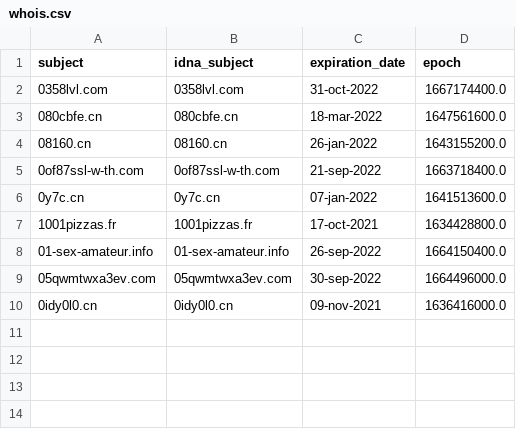
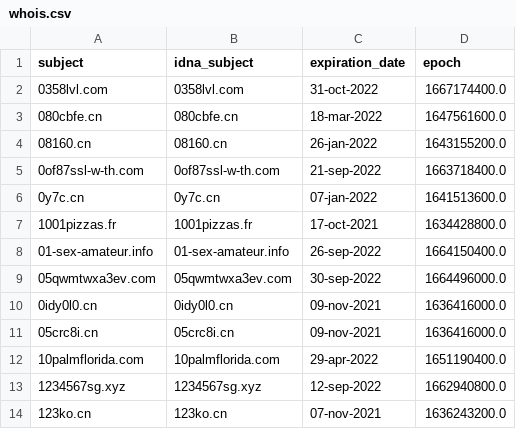
Before and after one commit to dead-hosts/Zelo72s_rpi.pihole.blocklists.multi, a CSV file: .pyfunceble/whois.csv, drawn as a sheet.

```diff
--- a/.pyfunceble/whois.csv
+++ b/.pyfunceble/whois.csv
@@ -10 +10,5 @@ subject,idna_subject,expiration_date,epoch
 0idy0l0.cn,0idy0l0.cn,09-nov-2021,1636416000.0
+05crc8i.cn,05crc8i.cn,09-nov-2021,1636416000.0
+10palmflorida.com,10palmflorida.com,29-apr-2022,1651190400.0
+1234567sg.xyz,1234567sg.xyz,12-sep-2022,1662940800.0
+123ko.cn,123ko.cn,07-nov-2021,1636243200.0
```
Also changed, not shown: .pyfunceble/inactive.csv, 12 other files.
